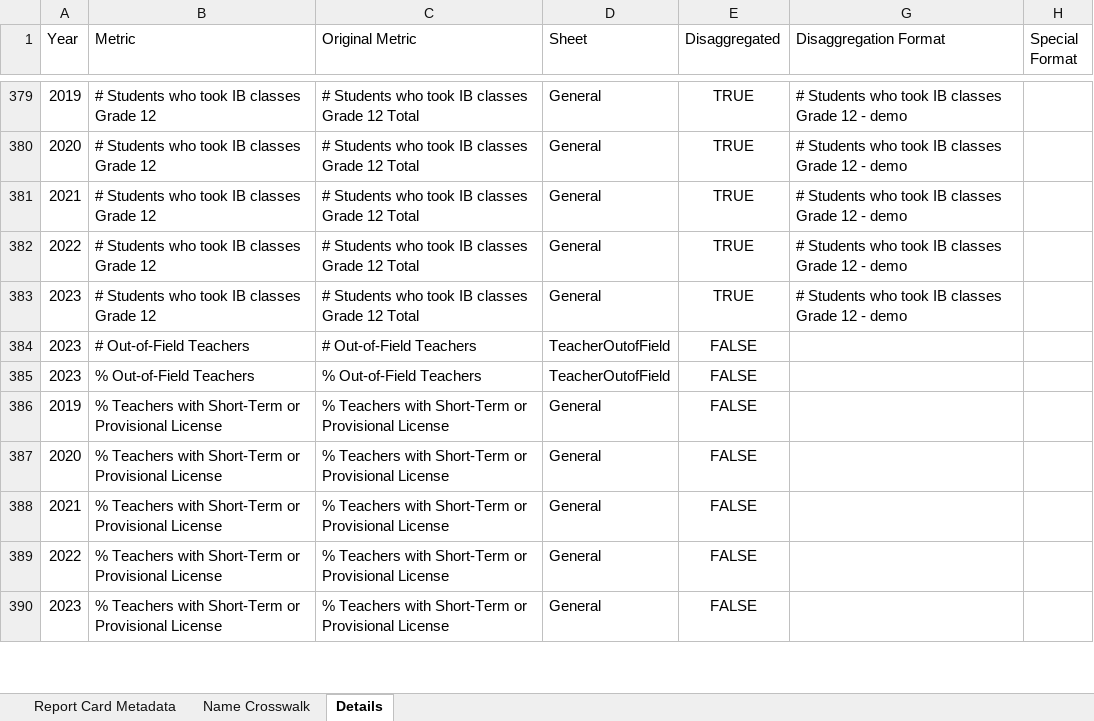
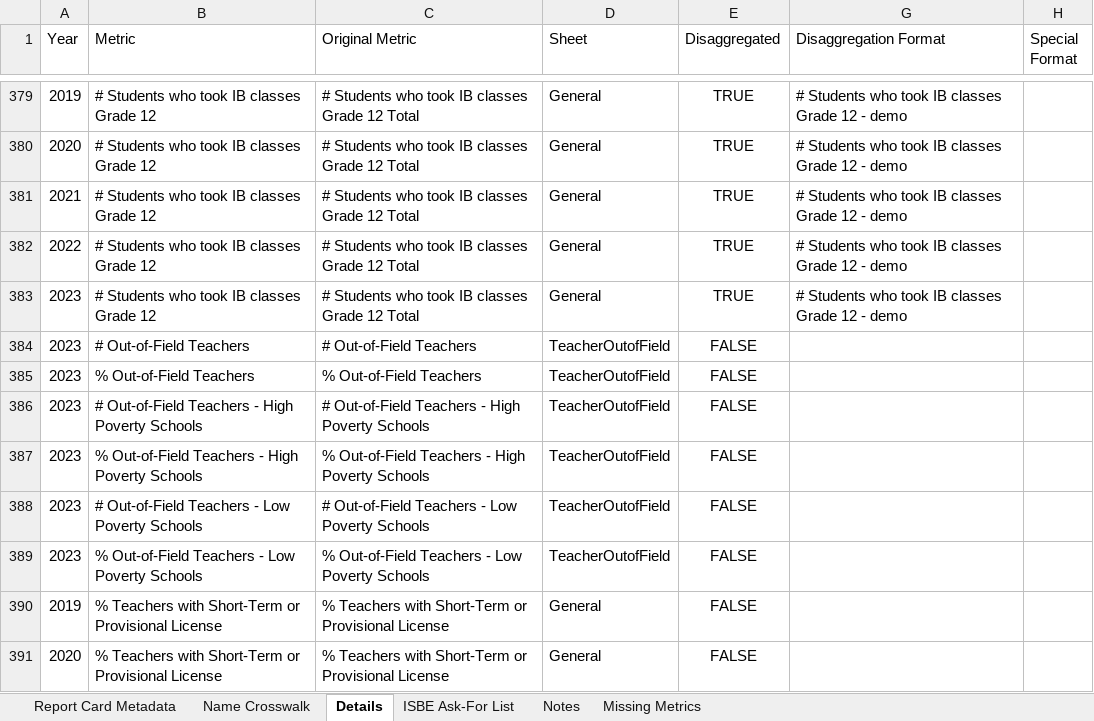
Before and after one commit to Advance-Illinois/Historic-Report-Card-Dataset, an Excel workbook: Local Historic Crosswalk.xlsx, sheet Details, drawn as a sheet; only a part is shown, gaps mark what is left out; the shorter side is filled out with more unchanged rows; values as stored, in another font and other column widths than the file's, no borders; table styles not drawn; the diff covers the shown part only; the diff names each change by its address in the sheet, - before the commit and + after, or states it on an @@ line.

Commit message:
Added support for low- and high-poverty out-of-field teachers and all IAR data. Also fixed a mistake where REPORT_CARD was a shallow copy of report_card instead of a deep one

```diff
--- a/Local Historic Crosswalk.xlsx (sheet Details)
+++ b/Local Historic Crosswalk.xlsx (sheet Details)
+sheet tab: ISBE Ask-For List
+sheet tab: Notes
+sheet tab: Missing Metrics
+row 386: 2023 | # Out-of-Field Teachers - High Poverty Schools | # Out-of-Field Teachers - High Poverty Schools | TeacherOutofField | FALSE
+row 387: 2023 | % Out-of-Field Teachers - High Poverty Schools | % Out-of-Field Teachers - High Poverty Schools | TeacherOutofField | FALSE
+row 388: 2023 | # Out-of-Field Teachers - Low Poverty Schools | # Out-of-Field Teachers - Low Poverty Schools | TeacherOutofField | FALSE
+row 389: 2023 | % Out-of-Field Teachers - Low Poverty Schools | % Out-of-Field Teachers - Low Poverty Schools | TeacherOutofField | FALSE
```
Also changed, not shown: 264 added rows elsewhere in this sheet, sheet Name Crosswalk, formulas that keep their value, 1 other file.
